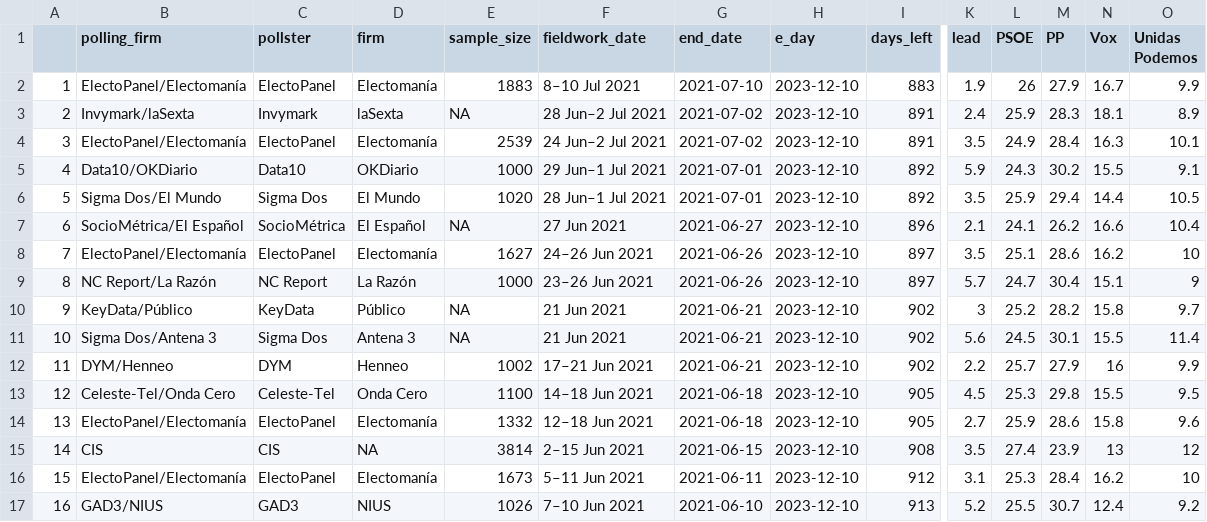
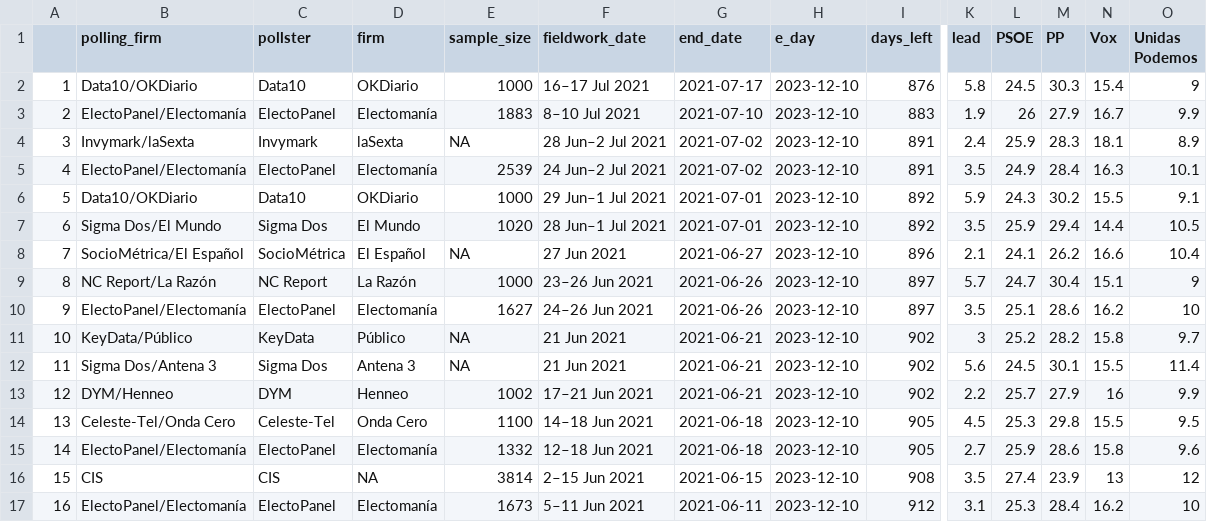
Before and after one commit to endikasatu/promedio_encuestas_esp, a CSV file: data/polls.csv, drawn as a sheet; only a part is shown, gaps mark what is left out; the shorter side is filled out with more unchanged rows; addresses are those after the commit; rows hold the shown columns only; the diff names each change by its address in the sheet, - before the commit and + after, or states it on an @@ line.

```diff
--- a/data/polls.csv
+++ b/data/polls.csv
+row 2: 1 | Data10/OKDiario | Data10 | OKDiario | 1000 | 16–17 Jul 2021 | 2021-07-17 | 2023-12-10 | 876 | 5.8 | 24.5 | 30.3 | 15.4 | 9
@@ column A renumbered from row 3 down @@
```
Also changed, not shown: data/pde_plus_polls.csv, 1 other file.
